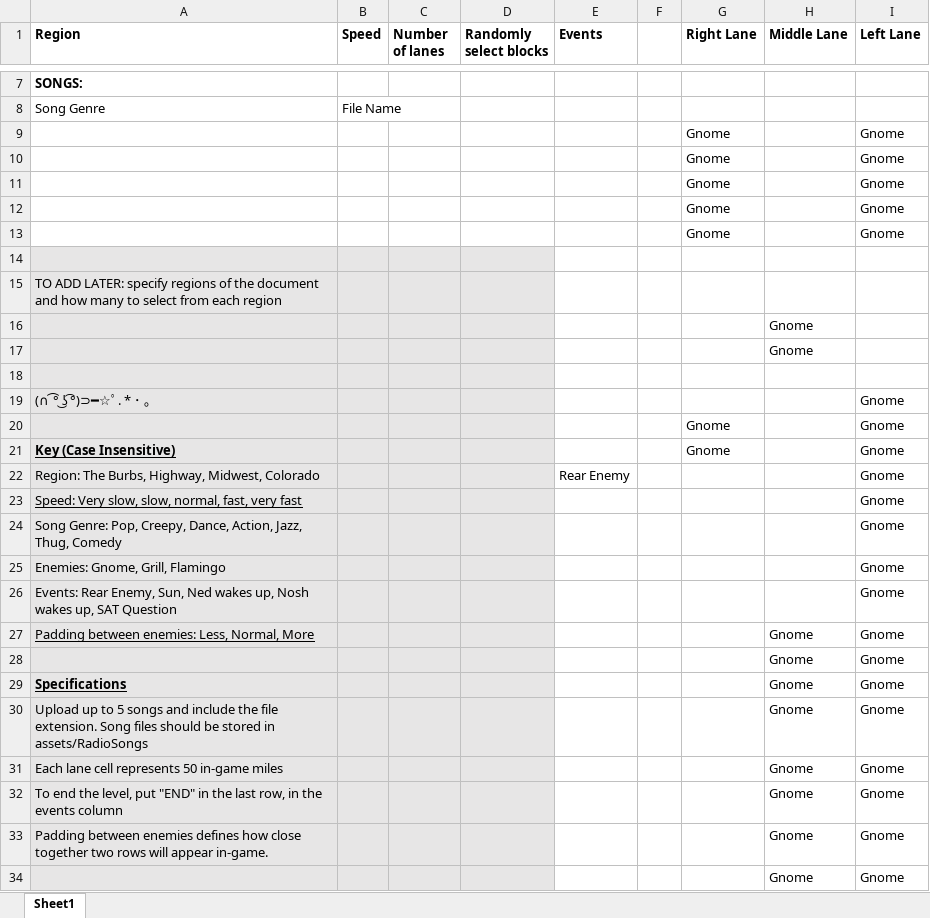
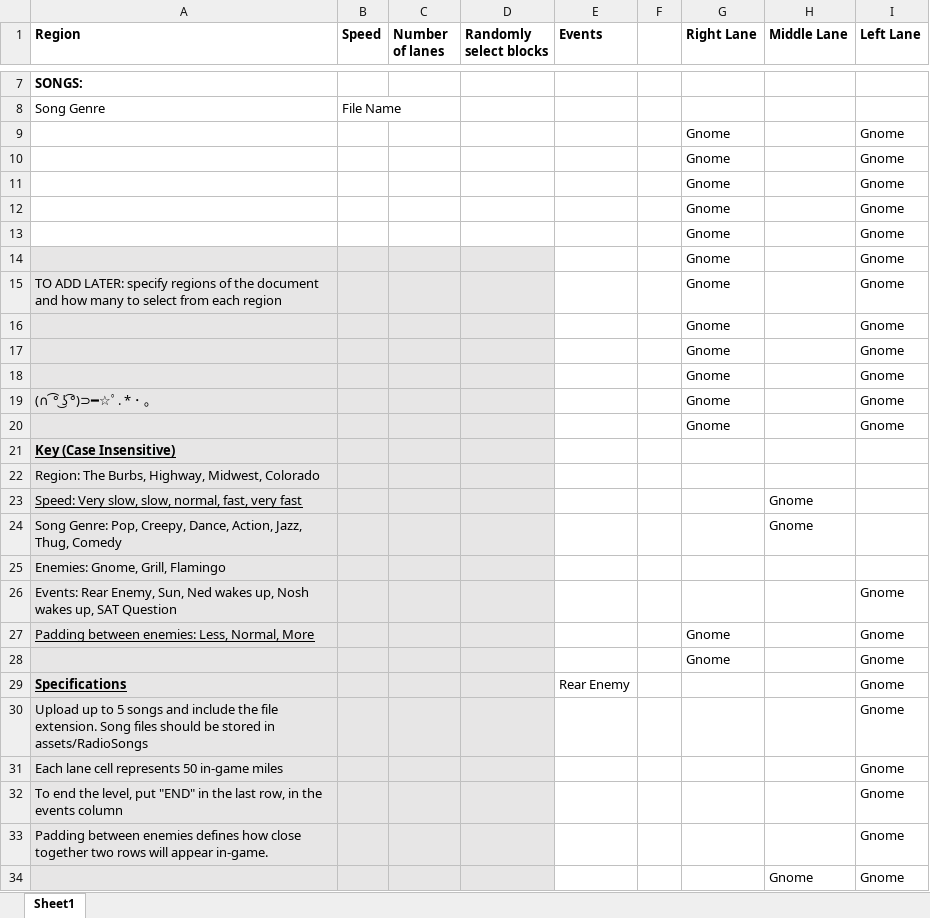
Before and after one commit to mangosnoopers/hafgnome, an Excel workbook: core/assets/levels/tut1.xlsx, sheet Sheet1, drawn as a sheet; only a part is shown, gaps mark what is left out; values as stored, in another font and other column widths than the file's, no borders; removed rows and columns are numbered as before the commit, all else as after; the diff covers the shown part only; the diff names each change by its address in the sheet, - before the commit and + after, or states it on an @@ line.

```diff
--- a/core/assets/levels/tut1.xlsx (sheet Sheet1)
+++ b/core/assets/levels/tut1.xlsx (sheet Sheet1)
-row 14: (empty)
-row 15: TO ADD LATER: specify regions of the document and how many to select from each region
-row 16:  |  |  |  |  |  |  | Gnome
-row 17:  |  |  |  |  |  |  | Gnome
-row 18: (empty)
-row 19: (∩ ͡° ͜ʖ ͡°)⊃━☆ﾟ. * ･ ｡ |  |  |  |  |  |  |  | Gnome
-A15 (Region): Key (Case Insensitive)
+A15 (Region): TO ADD LATER: specify regions of the document and how many to select from each region
@@ A15 bold: on → off, underline: on → off @@
+row 16:  |  |  |  |  |  | Gnome |  | Gnome
+row 17:  |  |  |  |  |  | Gnome |  | Gnome
+row 18:  |  |  |  |  |  | Gnome |  | Gnome
+row 19: (∩ ͡° ͜ʖ ͡°)⊃━☆ﾟ. * ･ ｡ |  |  |  |  |  | Gnome |  | Gnome
+row 20:  |  |  |  |  |  | Gnome |  | Gnome
+row 21: Key (Case Insensitive)
-E22 (Events): Rear Enemy
+E22 (Events): (empty)
-I22:I25 (Left Lane): Gnome
+I22:I25 (Left Lane): (empty)
-H23:H24 (Middle Lane): (empty)
+H23:H24 (Middle Lane): Gnome
-G27 (Right Lane): (empty)
+G27 (Right Lane): Gnome
-H27 (Middle Lane): Gnome
+H27 (Middle Lane): (empty)
+row 28:  |  |  |  |  |  | Gnome |  | Gnome
+row 29: Specifications |  |  |  | Rear Enemy |  |  |  | Gnome
+row 30: Upload up to 5 songs and include the file extension. Song files should be stored in assets/RadioSongs |  |  |  |  |  |  |  | Gnome
+row 31: Each lane cell represents 50 in-game miles |  |  |  |  |  |  |  | Gnome
+row 32: To end the level, put "END" in the last row, in the events column |  |  |  |  |  |  |  | Gnome
+row 33: Padding between enemies defines how close together two rows will appear in-game. |  |  |  |  |  |  |  | Gnome
-row 29: Specifications |  |  |  |  |  |  | Gnome | Gnome
-row 30: Upload up to 5 songs and include the file extension. Song files should be stored in assets/RadioSongs |  |  |  |  |  |  | Gnome | Gnome
-row 31: Each lane cell represents 50 in-game miles |  |  |  |  |  |  | Gnome | Gnome
-row 32: To end the level, put "END" in the last row, in the events column |  |  |  |  |  |  | Gnome | Gnome
-row 33: Padding between enemies defines how close together two rows will appear in-game. |  |  |  |  |  |  | Gnome | Gnome
@@ row 34 moved to row 50: Gnome @@
```
Also changed, not shown: 7 added rows, 1 removed row and 2 edited cells elsewhere in this sheet, core/assets/levels/tut3.xlsx, 18 other files.
